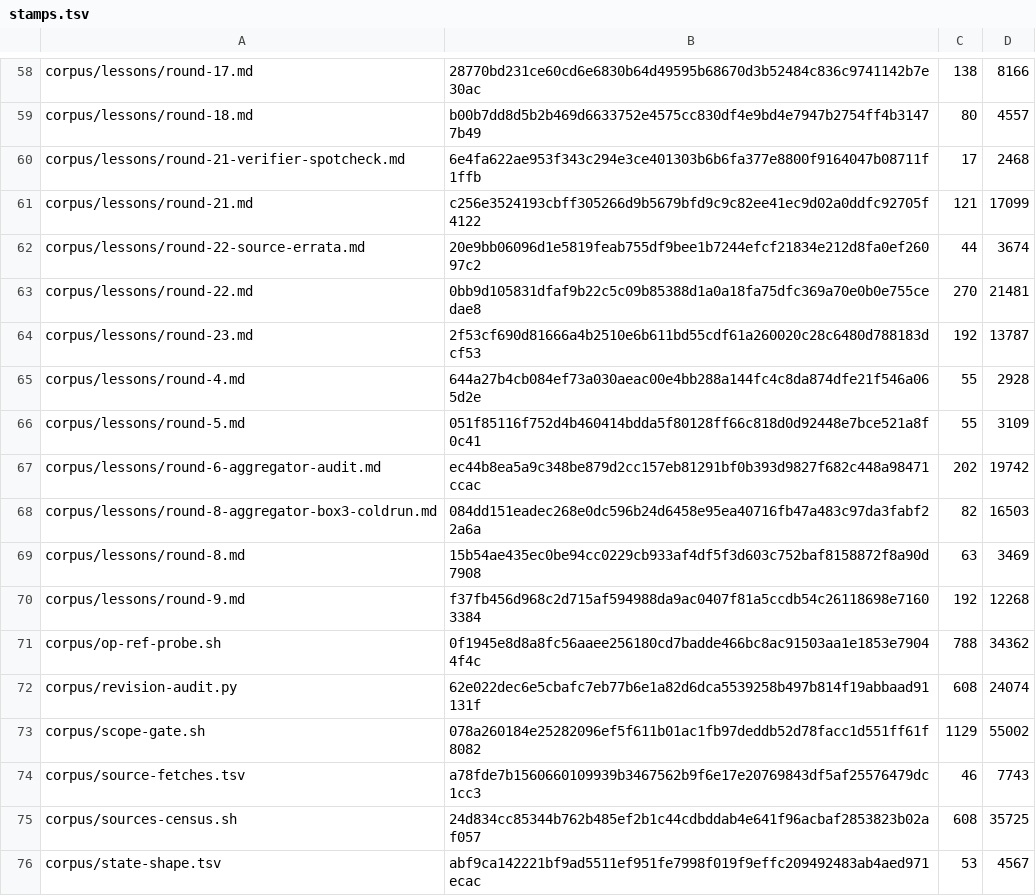
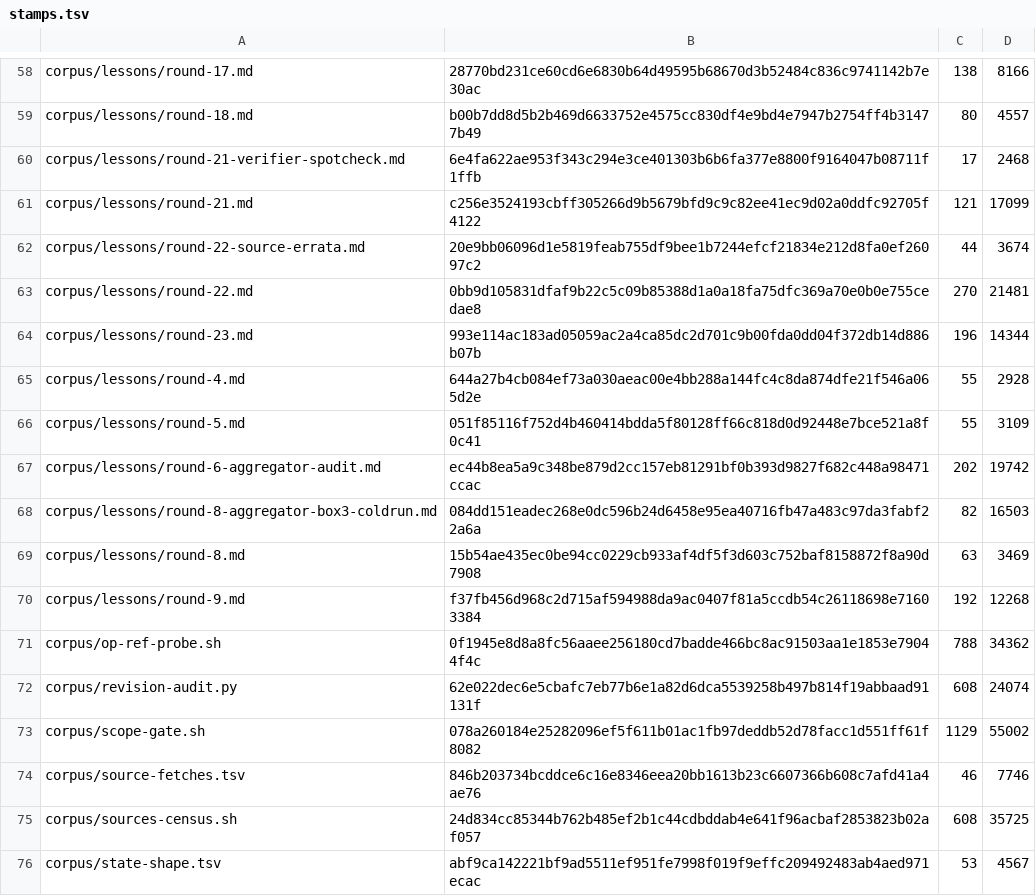
Before and after one commit to VeigaPunk/kagi-shokunin, a TSV file: corpus/stamps.tsv, drawn as a sheet; only a part is shown, gaps mark what is left out.

```diff
--- a/corpus/stamps.tsv
+++ b/corpus/stamps.tsv
@@ -63,3 +63,3 @@ corpus/lessons/round-22-source-errata.md	20e9bb06096d1e5819feab755df9bee1b7244ef
 corpus/lessons/round-22.md	0bb9d105831dfaf9b22c5c09b85388d1a0a18fa75dfc369a70e0b0e755cedae8	270	21481
-corpus/lessons/round-23.md	2f53cf690d81666a4b2510e6b611bd55cdf61a260020c28c6480d788183dcf53	192	13787
+corpus/lessons/round-23.md	993e114ac183ad05059ac2a4ca85dc2d701c9b00fda0dd04f372db14d886b07b	196	14344
 corpus/lessons/round-4.md	644a27b4cb084ef73a030aeac00e4bb288a144fc4c8da874dfe21f546a065d2e	55	2928
@@ -73,3 +73,3 @@ corpus/revision-audit.py	62e022dec6e5cbafc7eb77b6e1a82d6dca5539258b497b814f19abb
 corpus/scope-gate.sh	078a260184e25282096ef5f611b01ac1fb97deddb52d78facc1d551ff61f8082	1129	55002
-corpus/source-fetches.tsv	a78fde7b1560660109939b3467562b9f6e17e20769843df5af25576479dc1cc3	46	7743
+corpus/source-fetches.tsv	846b203734bcddce6c16e8346eea20bb1613b23c6607366b608c7afd41a4ae76	46	7746
 corpus/sources-census.sh	24d834cc85344b762b485ef2b1c44cdbddab4e641f96acbaf2853823b02af057	608	35725
```
Also changed, not shown: corpus/source-fetches.tsv, 4 other files.
